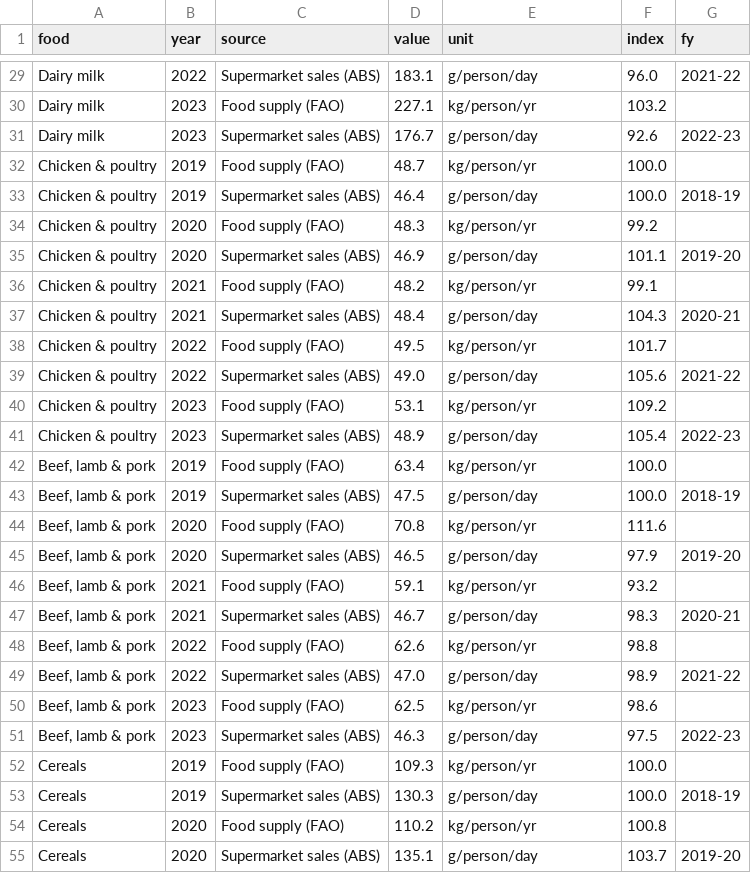
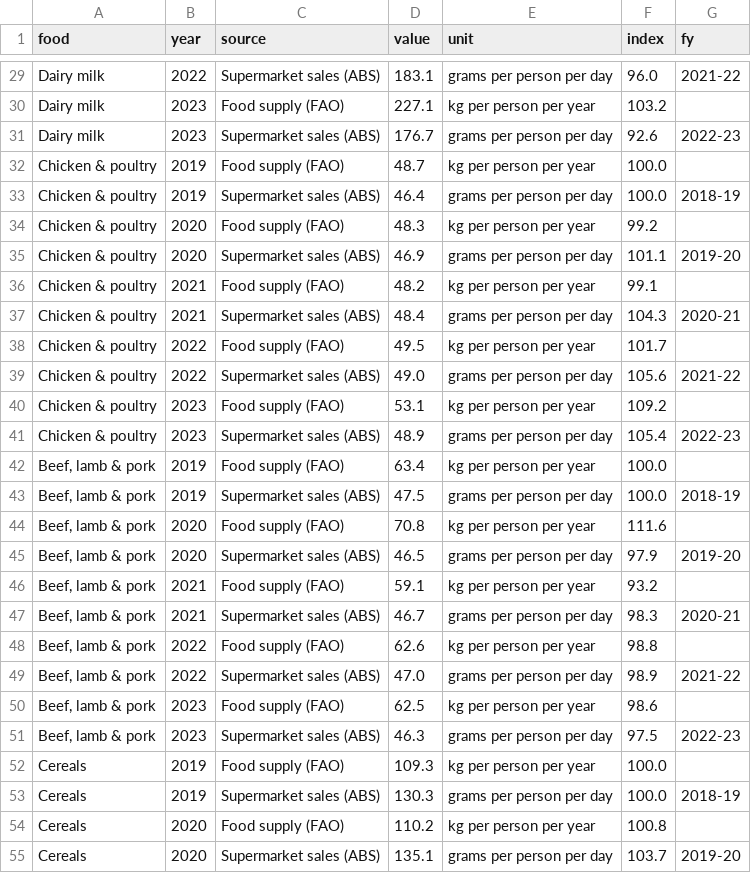
Before and after one commit to jimwee04/Data-Visualisation-2, a CSV file: assignment2/data/clean/supply_vs_sales.csv, drawn as a sheet; only a part is shown, gaps mark what is left out; the diff covers the shown part only; the diff names each change by its address in the sheet, - before the commit and + after, or states it on an @@ line.

```diff
--- a/assignment2/data/clean/supply_vs_sales.csv
+++ b/assignment2/data/clean/supply_vs_sales.csv
-E29 (unit): g/person/day
+E29 (unit): grams per person per day
-E30 (unit): kg/person/yr
+E30 (unit): kg per person per year
-E31 (unit): g/person/day
+E31 (unit): grams per person per day
-E32 (unit): kg/person/yr
+E32 (unit): kg per person per year
-E33 (unit): g/person/day
+E33 (unit): grams per person per day
-E34 (unit): kg/person/yr
+E34 (unit): kg per person per year
-E35 (unit): g/person/day
+E35 (unit): grams per person per day
-E36 (unit): kg/person/yr
+E36 (unit): kg per person per year
-E37 (unit): g/person/day
+E37 (unit): grams per person per day
-E38 (unit): kg/person/yr
+E38 (unit): kg per person per year
-E39 (unit): g/person/day
+E39 (unit): grams per person per day
-E40 (unit): kg/person/yr
+E40 (unit): kg per person per year
-E41 (unit): g/person/day
+E41 (unit): grams per person per day
-E42 (unit): kg/person/yr
+E42 (unit): kg per person per year
-E43 (unit): g/person/day
+E43 (unit): grams per person per day
-E44 (unit): kg/person/yr
+E44 (unit): kg per person per year
-E45 (unit): g/person/day
+E45 (unit): grams per person per day
-E46 (unit): kg/person/yr
+E46 (unit): kg per person per year
-E47 (unit): g/person/day
+E47 (unit): grams per person per day
-E48 (unit): kg/person/yr
+E48 (unit): kg per person per year
-E49 (unit): g/person/day
+E49 (unit): grams per person per day
-E50 (unit): kg/person/yr
+E50 (unit): kg per person per year
-E51 (unit): g/person/day
+E51 (unit): grams per person per day
-E52 (unit): kg/person/yr
+E52 (unit): kg per person per year
-E53 (unit): g/person/day
+E53 (unit): grams per person per day
-E54 (unit): kg/person/yr
+E54 (unit): kg per person per year
-E55 (unit): g/person/day
+E55 (unit): grams per person per day
```
Also changed, not shown: 33 edited cells elsewhere in this file, assignment2/data/clean/sankey_links.csv, assignment2/data/clean/sankey_nodes.csv, 20 other files.
